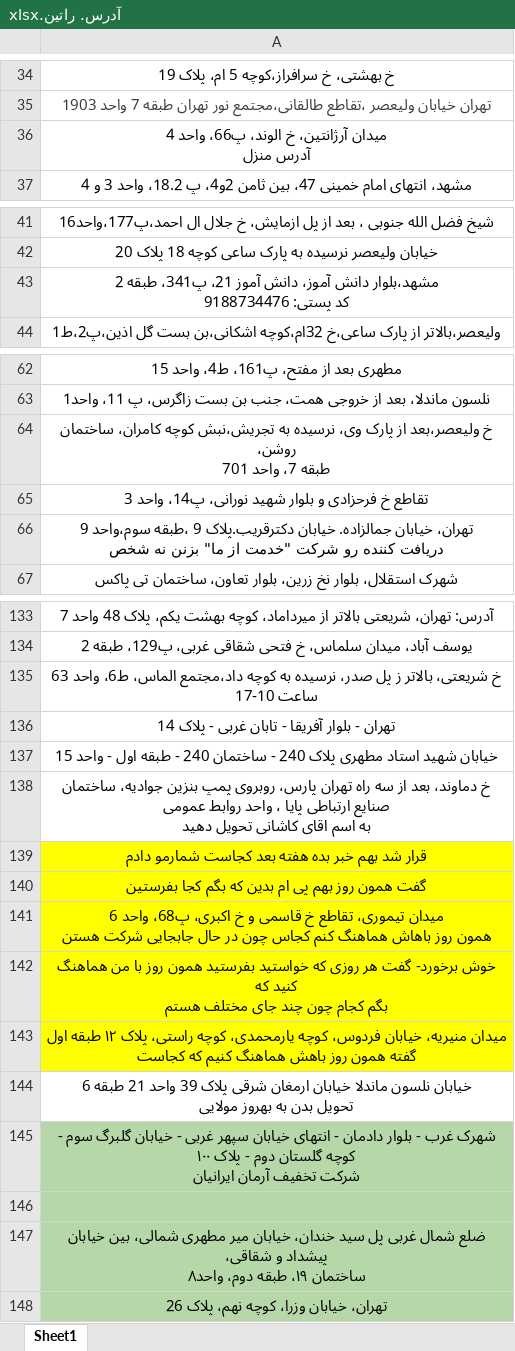
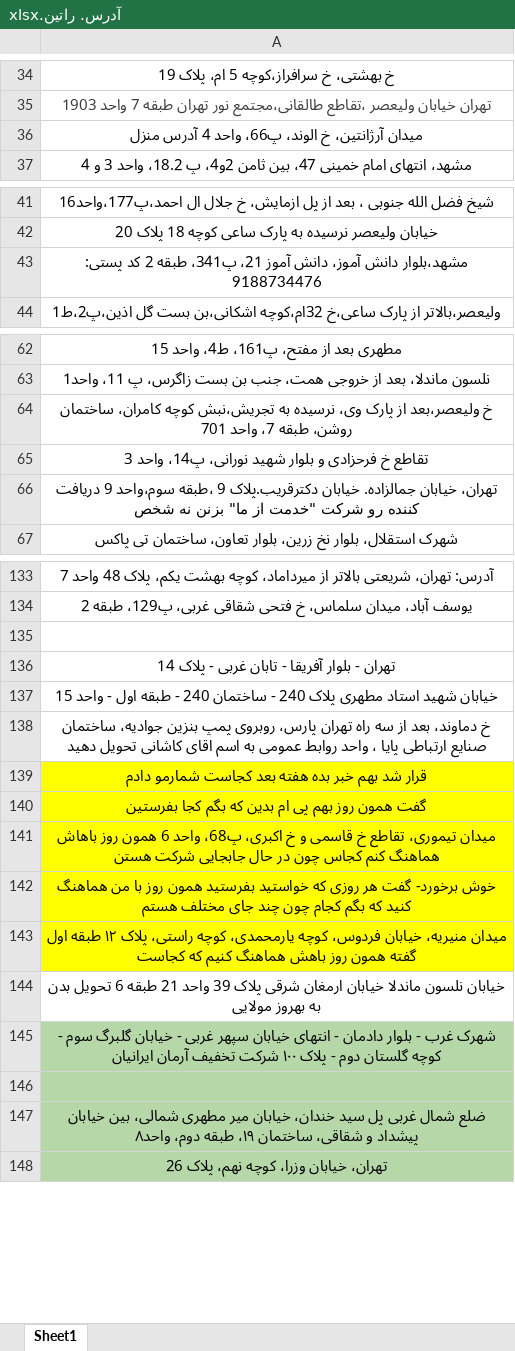
Before and after one commit to mehraveh/Lat_Long, an Excel workbook: storage/آدرس. راتین.xlsx, sheet Sheet1, drawn as a sheet; only a part is shown, gaps mark what is left out; values as stored, in another font and other column widths than the file's, no borders; ↵ is a line break in a cell; the diff covers the shown part only; the diff names each change by its address in the sheet, - before the commit and + after, or states it on an @@ line.

```diff
--- a/storage/آدرس. راتین.xlsx (sheet Sheet1)
+++ b/storage/آدرس. راتین.xlsx (sheet Sheet1)
-A36: …آدرس منزل
+A36: …آدرس منزل
-A43: …پستی: 9188734476
+A43: …پستی: 9188734476
-A64: …واحد 701
+A64: …واحد 701
-A66: …نه شخص
+A66: …نه شخص
-A135: خ شریعتی، بالاتر ز پل صدر، نرسیده به کوچه داد،مجتمع الماس، ط6، واحد 63 ↵ ساعت 10-17
+A135: (empty)
-A138: …تحویل دهید
+A138: …تحویل دهید
-A141: …شرکت هستن
+A141: …شرکت هستن
-A142: …مختلف هستم
+A142: …مختلف هستم
-A143: …که کجاست
+A143: …که کجاست
-A144: …بهروز مولایی
+A144: …بهروز مولایی
-A145: …آرمان ایرانیان
+A145: …آرمان ایرانیان
-A147: …دوم، واحد۸
+A147: …دوم، واحد۸
```
Also changed, not shown: 1 added row, 1 removed row and 15 edited cells elsewhere in this sheet, 10 other files.
